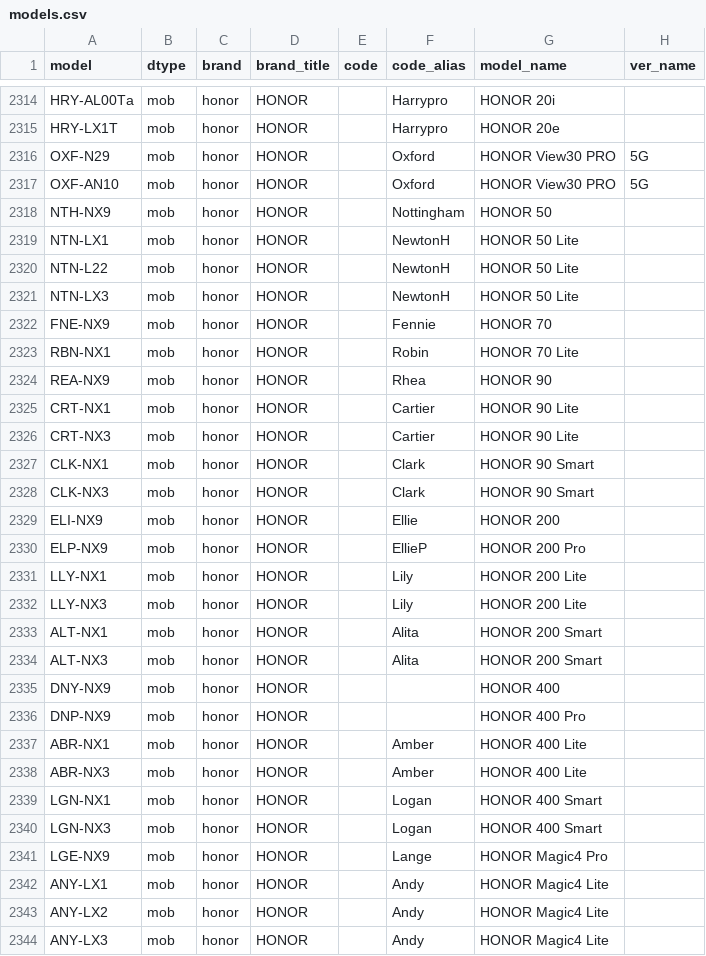
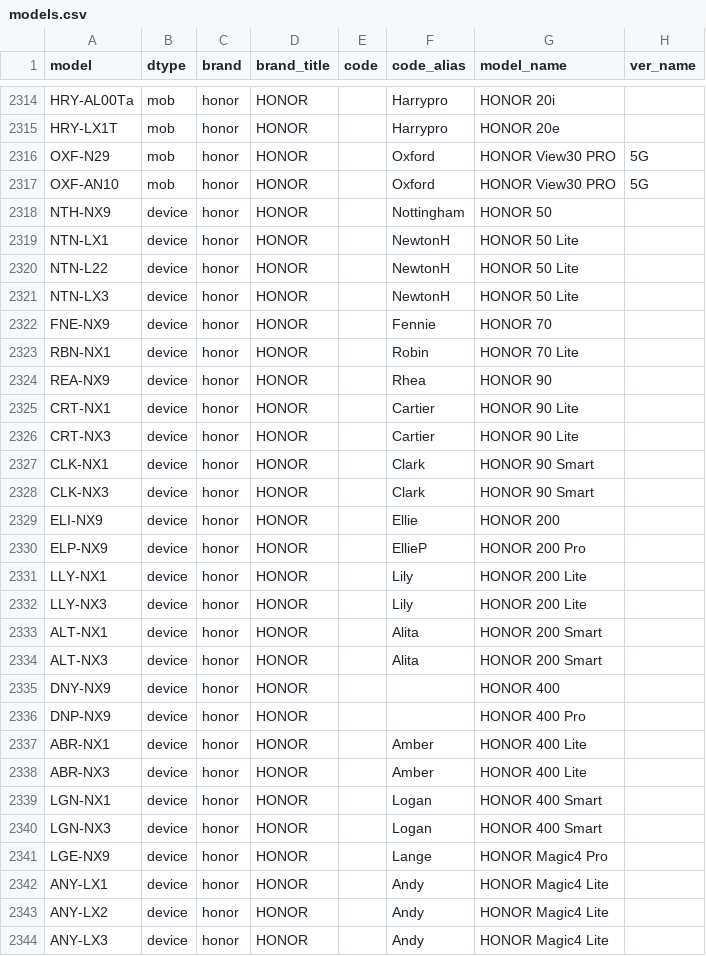
Before and after one commit to KHwang9883/MobileModels-csv, a CSV file: models.csv, drawn as a sheet; only a part is shown, gaps mark what is left out; the diff covers the shown part only.

Commit message:
Sync with MobileModels c42e0cb6a7cf0661f25559013c37a8df6ba90652

```diff
--- a/models.csv
+++ b/models.csv
@@ -2317,28 +2317,28 @@ OXF-N29,mob,honor,HONOR,,Oxford,HONOR View30 PRO,5G
 OXF-AN10,mob,honor,HONOR,,Oxford,HONOR View30 PRO,5G
-NTH-NX9,mob,honor,HONOR,,Nottingham,HONOR 50,
-NTN-LX1,mob,honor,HONOR,,NewtonH,HONOR 50 Lite,
-NTN-L22,mob,honor,HONOR,,NewtonH,HONOR 50 Lite,
-NTN-LX3,mob,honor,HONOR,,NewtonH,HONOR 50 Lite,
-FNE-NX9,mob,honor,HONOR,,Fennie,HONOR 70,
-RBN-NX1,mob,honor,HONOR,,Robin,HONOR 70 Lite,
-REA-NX9,mob,honor,HONOR,,Rhea,HONOR 90,
-CRT-NX1,mob,honor,HONOR,,Cartier,HONOR 90 Lite,
-CRT-NX3,mob,honor,HONOR,,Cartier,HONOR 90 Lite,
-CLK-NX1,mob,honor,HONOR,,Clark,HONOR 90 Smart,
-CLK-NX3,mob,honor,HONOR,,Clark,HONOR 90 Smart,
-ELI-NX9,mob,honor,HONOR,,Ellie,HONOR 200,
-ELP-NX9,mob,honor,HONOR,,EllieP,HONOR 200 Pro,
-LLY-NX1,mob,honor,HONOR,,Lily,HONOR 200 Lite,
-LLY-NX3,mob,honor,HONOR,,Lily,HONOR 200 Lite,
-ALT-NX1,mob,honor,HONOR,,Alita,HONOR 200 Smart,
-ALT-NX3,mob,honor,HONOR,,Alita,HONOR 200 Smart,
-DNY-NX9,mob,honor,HONOR,,,HONOR 400,
-DNP-NX9,mob,honor,HONOR,,,HONOR 400 Pro,
-ABR-NX1,mob,honor,HONOR,,Amber,HONOR 400 Lite,
-ABR-NX3,mob,honor,HONOR,,Amber,HONOR 400 Lite,
-LGN-NX1,mob,honor,HONOR,,Logan,HONOR 400 Smart,
-LGN-NX3,mob,honor,HONOR,,Logan,HONOR 400 Smart,
-LGE-NX9,mob,honor,HONOR,,Lange,HONOR Magic4 Pro,
-ANY-LX1,mob,honor,HONOR,,Andy,HONOR Magic4 Lite,
-ANY-LX2,mob,honor,HONOR,,Andy,HONOR Magic4 Lite,
-ANY-LX3,mob,honor,HONOR,,Andy,HONOR Magic4 Lite,
+NTH-NX9,device,honor,HONOR,,Nottingham,HONOR 50,
+NTN-LX1,device,honor,HONOR,,NewtonH,HONOR 50 Lite,
+NTN-L22,device,honor,HONOR,,NewtonH,HONOR 50 Lite,
+NTN-LX3,device,honor,HONOR,,NewtonH,HONOR 50 Lite,
+FNE-NX9,device,honor,HONOR,,Fennie,HONOR 70,
+RBN-NX1,device,honor,HONOR,,Robin,HONOR 70 Lite,
+REA-NX9,device,honor,HONOR,,Rhea,HONOR 90,
+CRT-NX1,device,honor,HONOR,,Cartier,HONOR 90 Lite,
+CRT-NX3,device,honor,HONOR,,Cartier,HONOR 90 Lite,
+CLK-NX1,device,honor,HONOR,,Clark,HONOR 90 Smart,
+CLK-NX3,device,honor,HONOR,,Clark,HONOR 90 Smart,
+ELI-NX9,device,honor,HONOR,,Ellie,HONOR 200,
+ELP-NX9,device,honor,HONOR,,EllieP,HONOR 200 Pro,
+LLY-NX1,device,honor,HONOR,,Lily,HONOR 200 Lite,
+LLY-NX3,device,honor,HONOR,,Lily,HONOR 200 Lite,
+ALT-NX1,device,honor,HONOR,,Alita,HONOR 200 Smart,
+ALT-NX3,device,honor,HONOR,,Alita,HONOR 200 Smart,
+DNY-NX9,device,honor,HONOR,,,HONOR 400,
+DNP-NX9,device,honor,HONOR,,,HONOR 400 Pro,
+ABR-NX1,device,honor,HONOR,,Amber,HONOR 400 Lite,
+ABR-NX3,device,honor,HONOR,,Amber,HONOR 400 Lite,
+LGN-NX1,device,honor,HONOR,,Logan,HONOR 400 Smart,
+LGN-NX3,device,honor,HONOR,,Logan,HONOR 400 Smart,
+LGE-NX9,device,honor,HONOR,,Lange,HONOR Magic4 Pro,
+ANY-LX1,device,honor,HONOR,,Andy,HONOR Magic4 Lite,
+ANY-LX2,device,honor,HONOR,,Andy,HONOR Magic4 Lite,
+ANY-LX3,device,honor,HONOR,,Andy,HONOR Magic4 Lite,
```
Also changed, not shown: 4 added rows and 129 edited cells elsewhere in this file, 1 other file.
